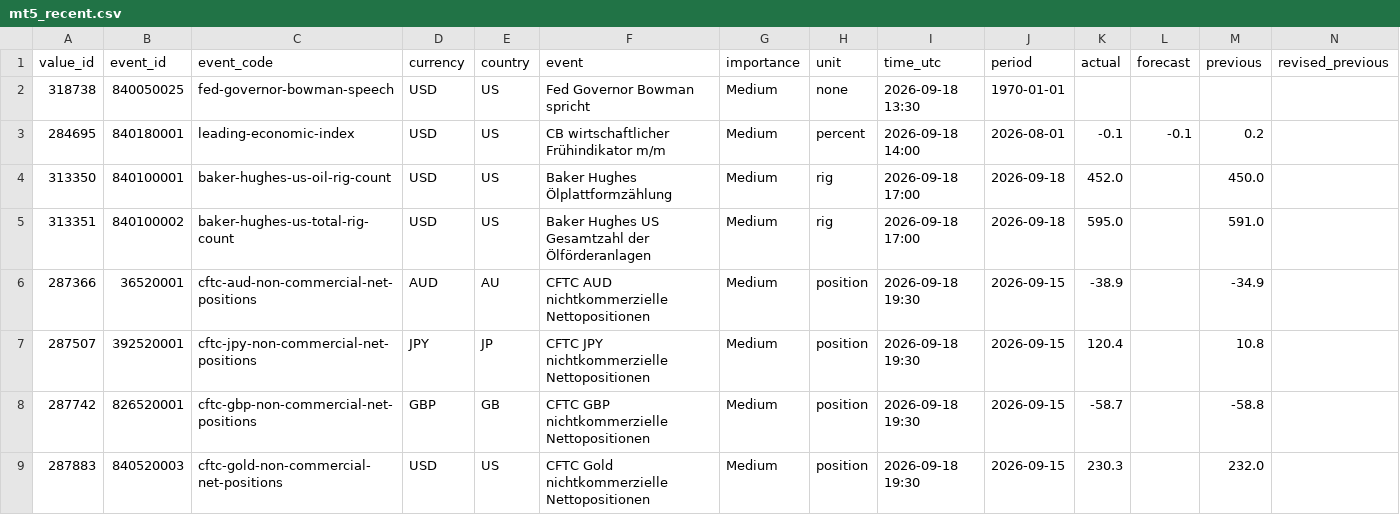
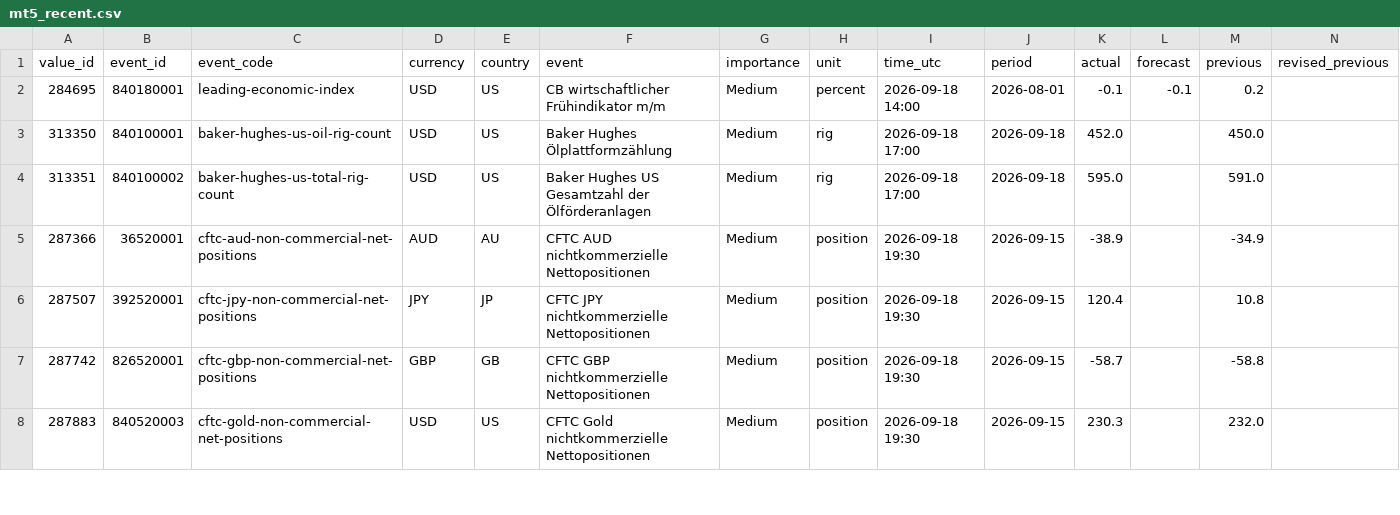
Before and after one commit to MazohFX/taco-strategy-lab, a CSV file: data/macro_calendar/mt5_recent.csv, drawn as a sheet; only a part is shown; rows hold the shown columns only; the diff names each change by its address in the sheet, - before the commit and + after, or states it on an @@ line.

Commit message:
MT5 Makro-Kalender Sync 2026-10-16 05:45 UTC

```diff
--- a/data/macro_calendar/mt5_recent.csv
+++ b/data/macro_calendar/mt5_recent.csv
-row 2: 318738 | 840050025 | fed-governor-bowman-speech | USD | US | Fed Governor Bowman spricht | Medium | none | 2026-09-18 13:30 | 1970-01-01
```
